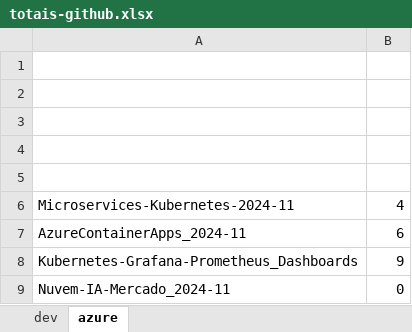
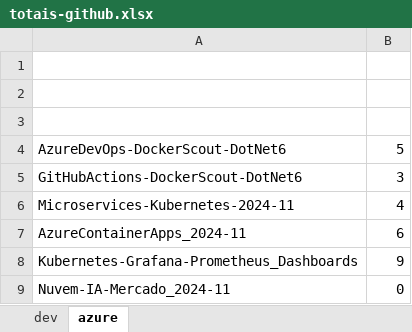
Before and after one commit to renatogroffe/MVP_2024-2025, an Excel workbook: totais-github.xlsx, sheet azure, drawn as a sheet; only a part is shown; values as stored, in another font and other column widths than the file's, no borders; the diff names each change by its address in the sheet, - before the commit and + after, or states it on an @@ line.

```diff
--- a/totais-github.xlsx (sheet azure)
+++ b/totais-github.xlsx (sheet azure)
-row 4: (empty)
+row 4: AzureDevOps-DockerScout-DotNet6 | 5
-row 5: (empty)
+row 5: GitHubActions-DockerScout-DotNet6 | 3
```
Also changed, not shown: sheet dev, 1 other file.
